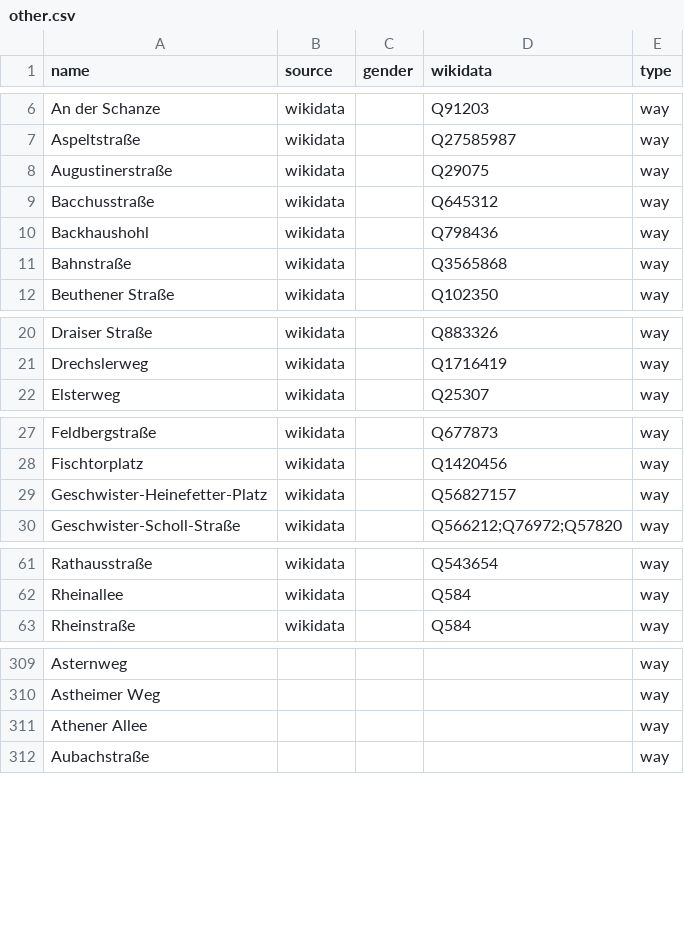
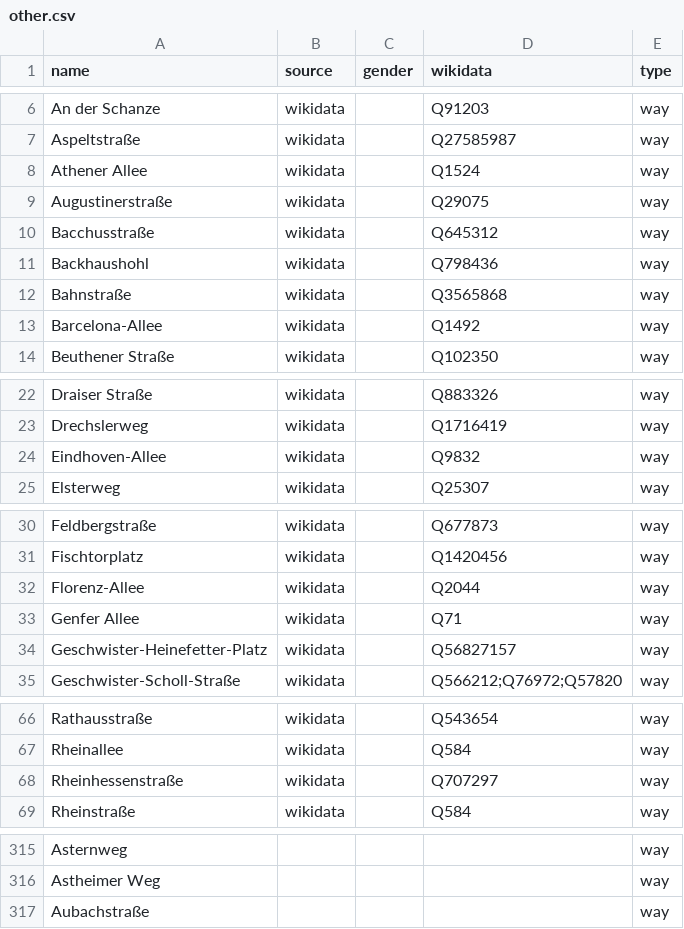
Before and after one commit to EqualStreetNames/equalstreetnames-mainz, a CSV file: data/other.csv, drawn as a sheet; only a part is shown, gaps mark what is left out; removed rows and columns are numbered as before the commit, all else as after; the diff covers the shown part only; the diff names each change by its address in the sheet, - before the commit and + after, or states it on an @@ line.

```diff
--- a/data/other.csv
+++ b/data/other.csv
+row 8: Athener Allee | wikidata |  | Q1524 | way
+row 13: Barcelona-Allee | wikidata |  | Q1492 | way
+row 24: Eindhoven-Allee | wikidata |  | Q9832 | way
+row 32: Florenz-Allee | wikidata |  | Q2044 | way
+row 33: Genfer Allee | wikidata |  | Q71 | way
+row 68: Rheinhessenstraße | wikidata |  | Q707297 | way
-row 311: Athener Allee |  |  |  | way
```
Also changed, not shown: 4 removed rows and 1 edited cell elsewhere in this file, data/gender.csv, 2 other files.
